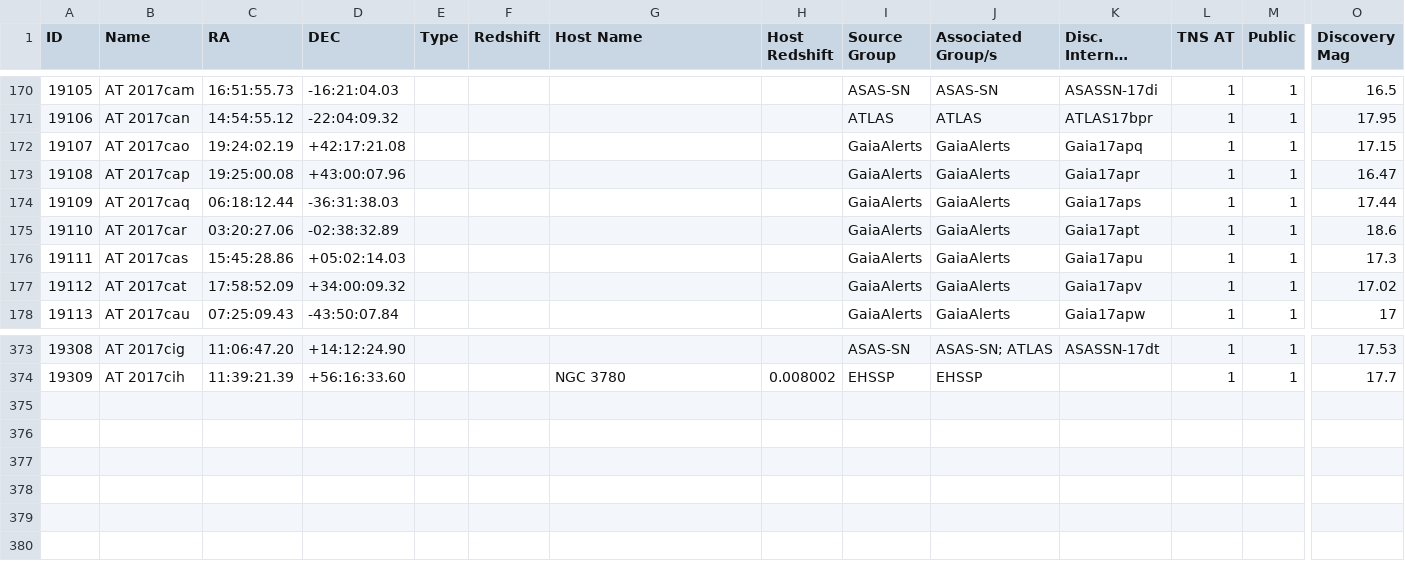
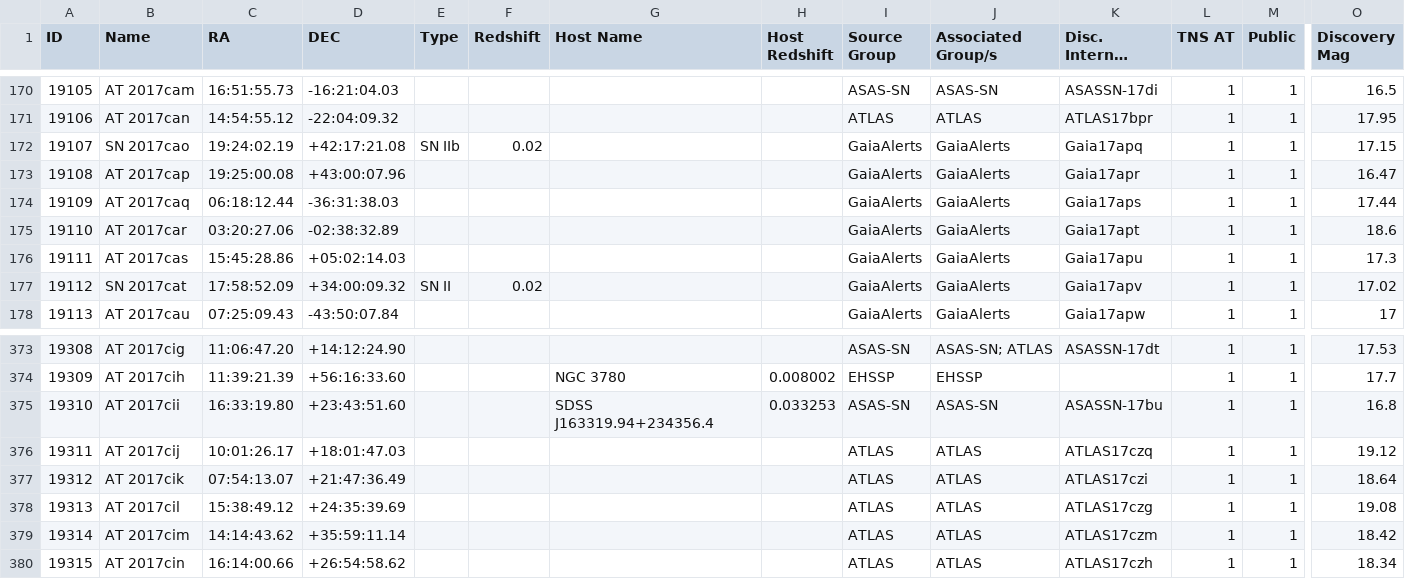
Before and after one commit to astrocatalogs/tde-external, a CSV file: TNS/page-14.csv, drawn as a sheet; only a part is shown, gaps mark what is left out; long unchanged cells end in …; rows hold the shown columns only; the diff names each change by its address in the sheet, - before the commit and + after, or states it on an @@ line.

Commit message:
Astrocats v'0.3.16' SHA'd945afe14762bf4eb94a7e53c44d236a36642dfa' - TidalDisruptionCatalog SHA'b9243ac4a2823abe8645da45610a5935042d13f8' : 'push' - adding all files.

```diff
--- a/TNS/page-14.csv
+++ b/TNS/page-14.csv
-B172 (Name): AT 2017cao
+B172 (Name): SN 2017cao
-E172 (Type): (empty)
+E172 (Type): SN IIb
-F172 (Redshift): (empty)
+F172 (Redshift): 0.02
-B177 (Name): AT 2017cat
+B177 (Name): SN 2017cat
-E177 (Type): (empty)
+E177 (Type): SN II
-F177 (Redshift): (empty)
+F177 (Redshift): 0.02
+row 375: 19310 | AT 2017cii | 16:33:19.80 | +23:43:51.60 |  |  | SDSS J163319.94+234356.4 | 0.033253 | ASAS-SN | ASAS-SN | ASASSN-17bu | 1 | 1 | 16.8
+row 376: 19311 | AT 2017cij | 10:01:26.17 | +18:01:47.03 |  |  |  |  | ATLAS | ATLAS | ATLAS17czq | 1 | 1 | 19.12
+row 377: 19312 | AT 2017cik | 07:54:13.07 | +21:47:36.49 |  |  |  |  | ATLAS | ATLAS | ATLAS17czi | 1 | 1 | 18.64
+row 378: 19313 | AT 2017cil | 15:38:49.12 | +24:35:39.69 |  |  |  |  | ATLAS | ATLAS | ATLAS17czg | 1 | 1 | 19.08
+row 379: 19314 | AT 2017cim | 14:14:43.62 | +35:59:11.14 |  |  |  |  | ATLAS | ATLAS | ATLAS17czm | 1 | 1 | 18.42
+row 380: 19315 | AT 2017cin | 16:14:00.66 | +26:54:58.62 |  |  |  |  | ATLAS | ATLAS | ATLAS17czh | 1 | 1 | 18.34
```
Also changed, not shown: TNS/index.csv, TNS/page-12.csv, 4 other files.
